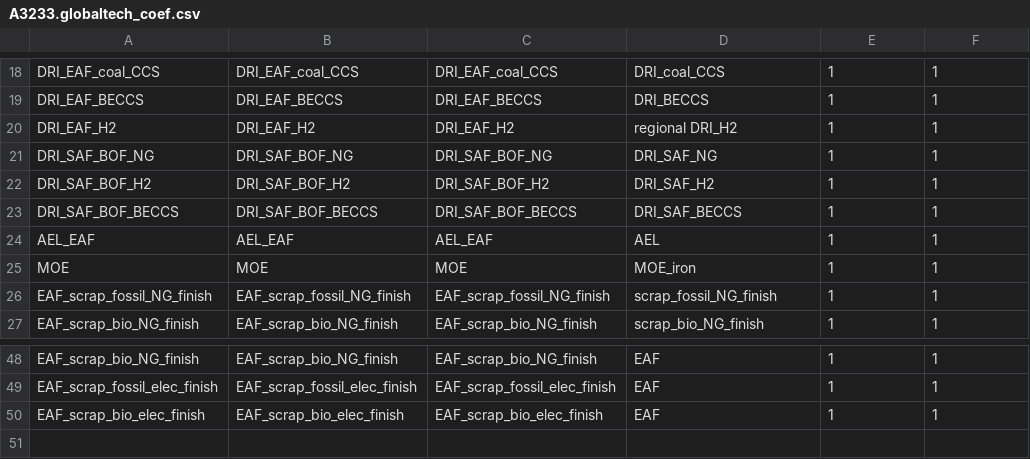
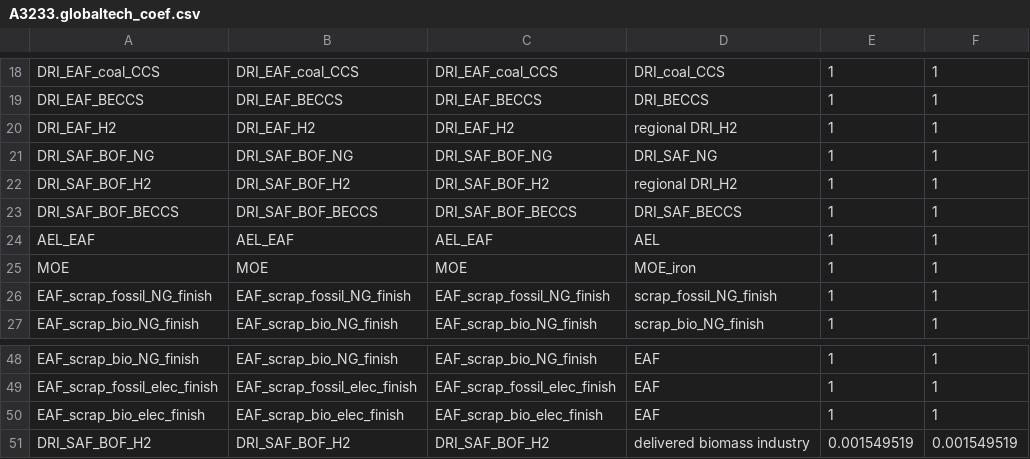
Before and after one commit to russellhz/gcam-core, a CSV file: input/gcamdata/inst/extdata/energy/A3233.globaltech_coef.csv, drawn as a sheet; only a part is shown, gaps mark what is left out.

```diff
--- a/input/gcamdata/inst/extdata/energy/A3233.globaltech_coef.csv
+++ b/input/gcamdata/inst/extdata/energy/A3233.globaltech_coef.csv
@@ -21,3 +21,3 @@ DRI_EAF_H2,DRI_EAF_H2,DRI_EAF_H2,regional DRI_H2,1,1
 DRI_SAF_BOF_NG,DRI_SAF_BOF_NG,DRI_SAF_BOF_NG,DRI_SAF_NG,1,1
-DRI_SAF_BOF_H2,DRI_SAF_BOF_H2,DRI_SAF_BOF_H2,DRI_SAF_H2,1,1
+DRI_SAF_BOF_H2,DRI_SAF_BOF_H2,DRI_SAF_BOF_H2,regional DRI_H2,1,1
 DRI_SAF_BOF_BECCS,DRI_SAF_BOF_BECCS,DRI_SAF_BOF_BECCS,DRI_SAF_BECCS,1,1
@@ -50 +50,2 @@ EAF_scrap_fossil_elec_finish,EAF_scrap_fossil_elec_finish,EAF_scrap_fossil_elec_
 EAF_scrap_bio_elec_finish,EAF_scrap_bio_elec_finish,EAF_scrap_bio_elec_finish,EAF,1,1
+DRI_SAF_BOF_H2,DRI_SAF_BOF_H2,DRI_SAF_BOF_H2,delivered biomass industry,0.001549519,0.001549519
```
Also changed, not shown: input/gcamdata/inst/extdata/energy/A3231.globaltech_retirement.csv, input/gcamdata/inst/extdata/energy/A3232.globaltech_retirement.csv, 10 other files.
